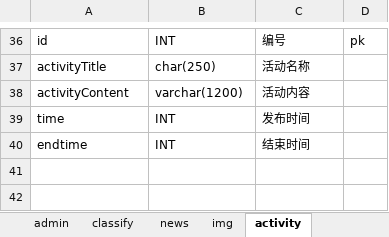
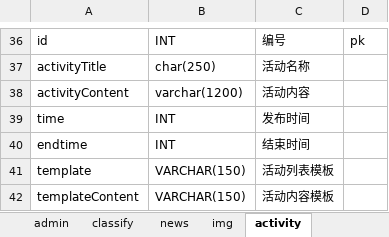
Before and after one commit to qman19791123/sagai, an Excel workbook: qcms/数据字典.xlsx, sheet activity, drawn as a sheet; only a part is shown, gaps mark what is left out; values as stored, in another font and other column widths than the file's, no borders; the diff names each change by its address in the sheet, - before the commit and + after, or states it on an @@ line.

```diff
--- a/qcms/数据字典.xlsx (sheet activity)
+++ b/qcms/数据字典.xlsx (sheet activity)
+row 41: template | VARCHAR(150) | 活动列表模板
+row 42: templateContent | VARCHAR(150) | 活动内容模板
```
Also changed, not shown: 15 other files.
